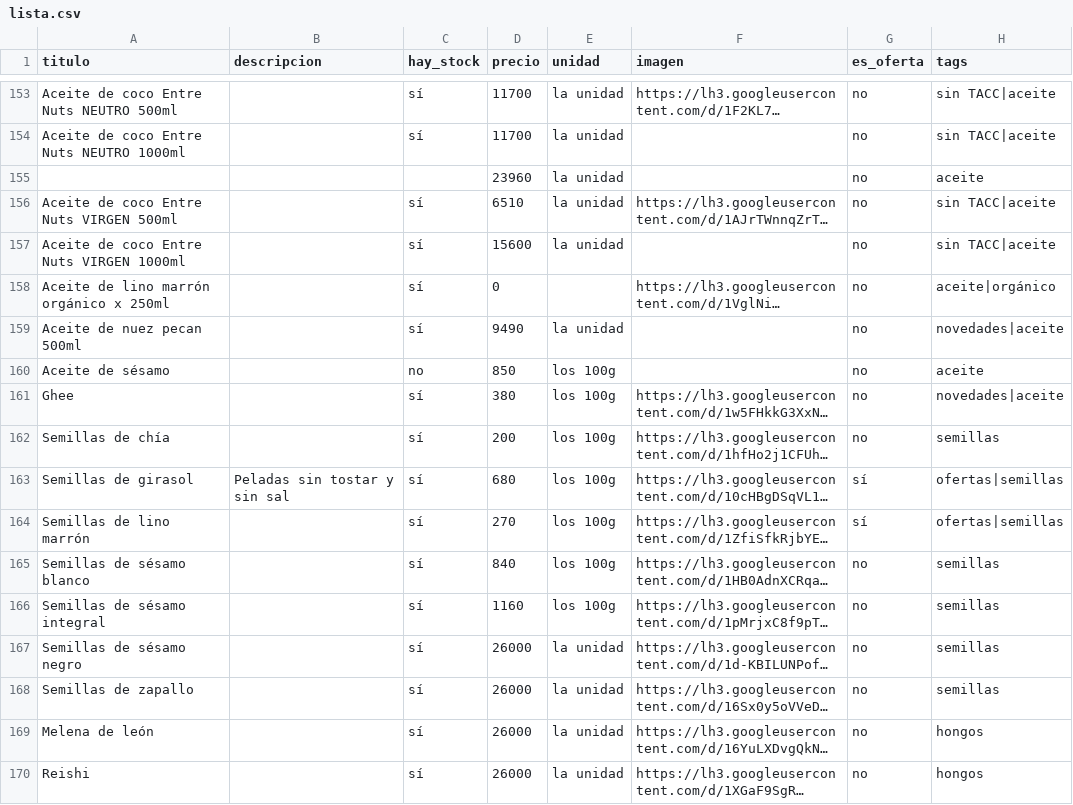
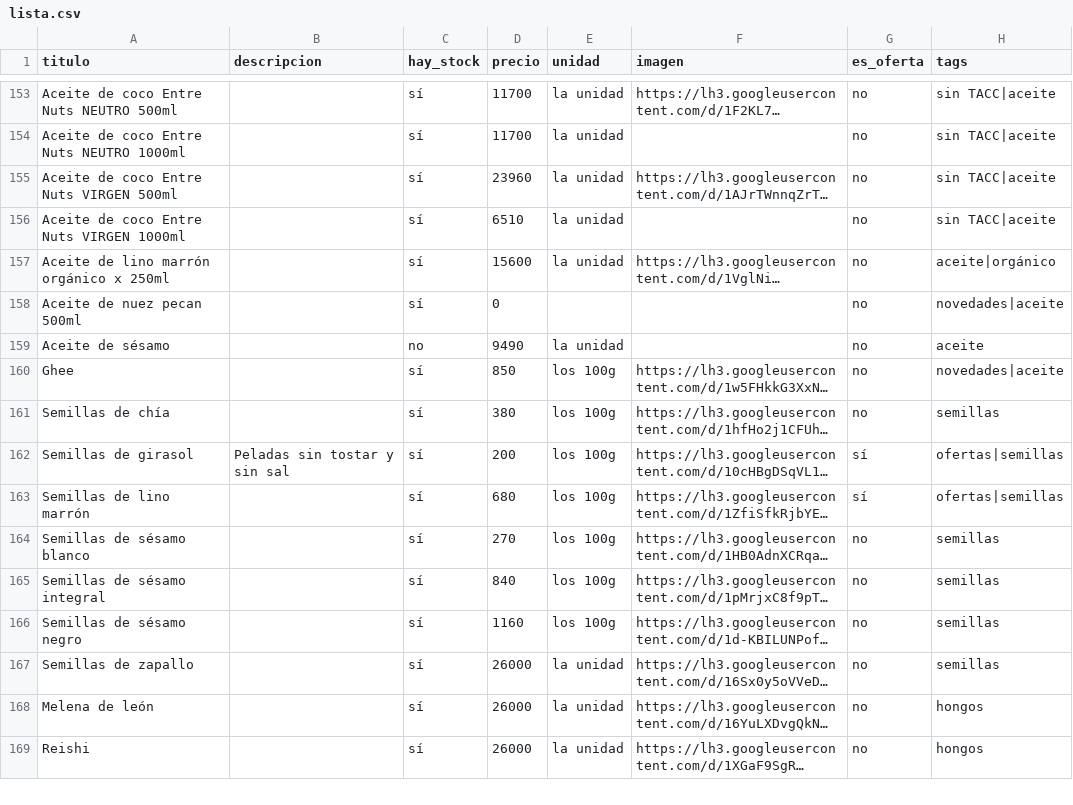
Before and after one commit to dietetica/productos, a CSV file: lista.csv, drawn as a sheet; only a part is shown, gaps mark what is left out; long unchanged cells end in …; removed rows and columns are numbered as before the commit, all else as after; the diff covers the shown part only; the diff names each change by its address in the sheet, - before the commit and + after, or states it on an @@ line.

Commit message:
Actualización automática de productos

```diff
--- a/lista.csv
+++ b/lista.csv
-row 155:  |  |  | 23960 | la unidad |  | no | aceite
-D155 (precio): 6510
+D155 (precio): 23960
-D156 (precio): 15600
+D156 (precio): 6510
-D157 (precio): 0
+D157 (precio): 15600
-E157 (unidad): (empty)
+E157 (unidad): la unidad
-D158 (precio): 9490
+D158 (precio): 0
-E158 (unidad): la unidad
+E158 (unidad): (empty)
-D159 (precio): 850
+D159 (precio): 9490
-E159 (unidad): los 100g
+E159 (unidad): la unidad
-D160 (precio): 380
+D160 (precio): 850
-D161 (precio): 200
+D161 (precio): 380
-D162 (precio): 680
+D162 (precio): 200
-D163 (precio): 270
+D163 (precio): 680
-D164 (precio): 840
+D164 (precio): 270
-D165 (precio): 1160
+D165 (precio): 840
-D166 (precio): 26000
+D166 (precio): 1160
-E166 (unidad): la unidad
+E166 (unidad): los 100g
```
Also changed, not shown: 18 edited cells elsewhere in this file.
